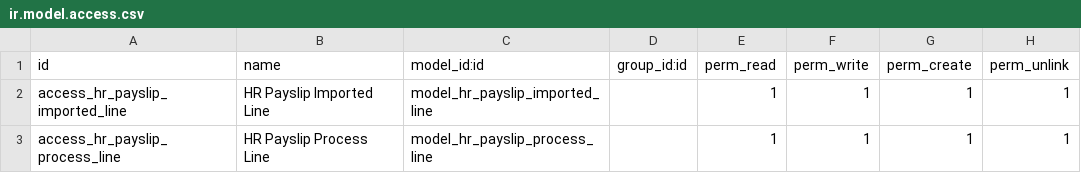
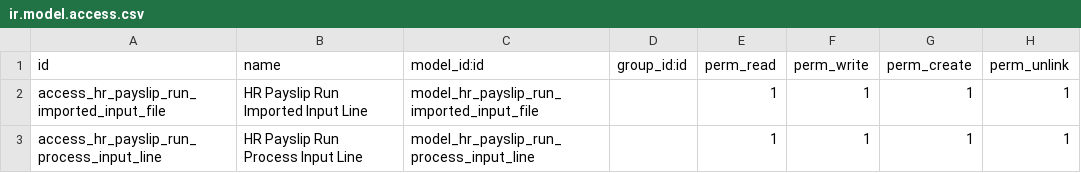
Before and after one commit to open-synergy/opnsynid-hr, a CSV file: hr_payslip_import_input/security/ir.model.access.csv, drawn as a sheet.

```diff
--- a/hr_payslip_import_input/security/ir.model.access.csv
+++ b/hr_payslip_import_input/security/ir.model.access.csv
@@ -1,3 +1,3 @@
 id,name,model_id:id,group_id:id,perm_read,perm_write,perm_create,perm_unlink
-access_hr_payslip_imported_line,HR Payslip Imported Line,model_hr_payslip_imported_line,,1,1,1,1
-access_hr_payslip_process_line,HR Payslip Process Line,model_hr_payslip_process_line,,1,1,1,1
+access_hr_payslip_run_imported_input_file,HR Payslip Run Imported Input Line,model_hr_payslip_run_imported_input_file,,1,1,1,1
+access_hr_payslip_run_process_input_line,HR Payslip Run Process Input Line,model_hr_payslip_run_process_input_line,,1,1,1,1
```
Also changed, not shown: 5 other files.
